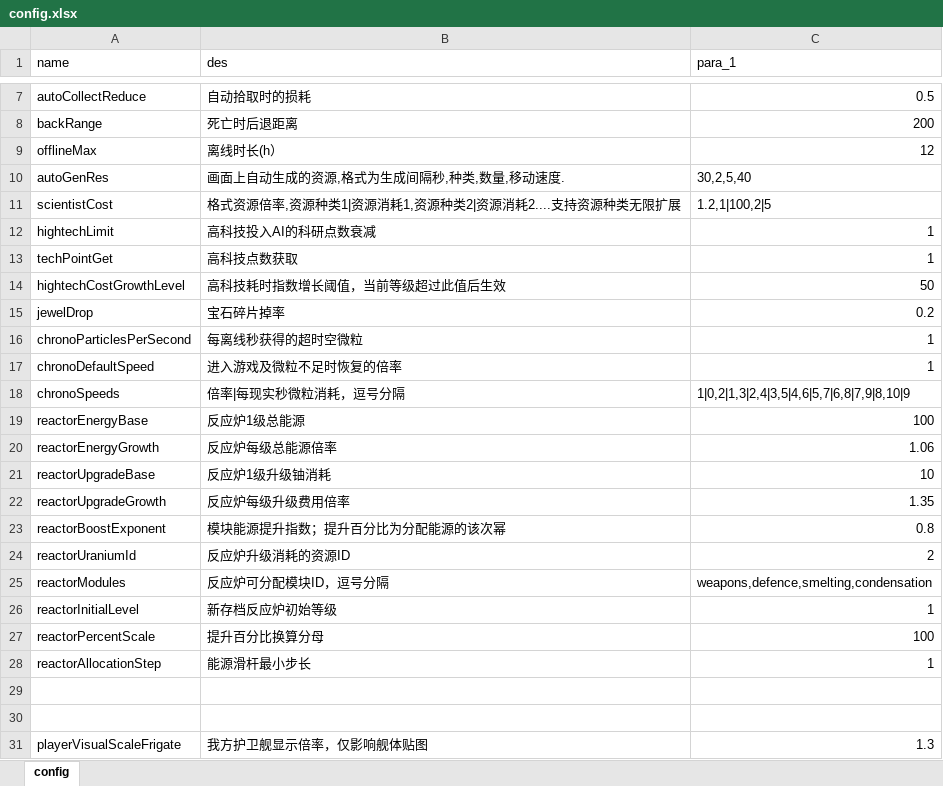
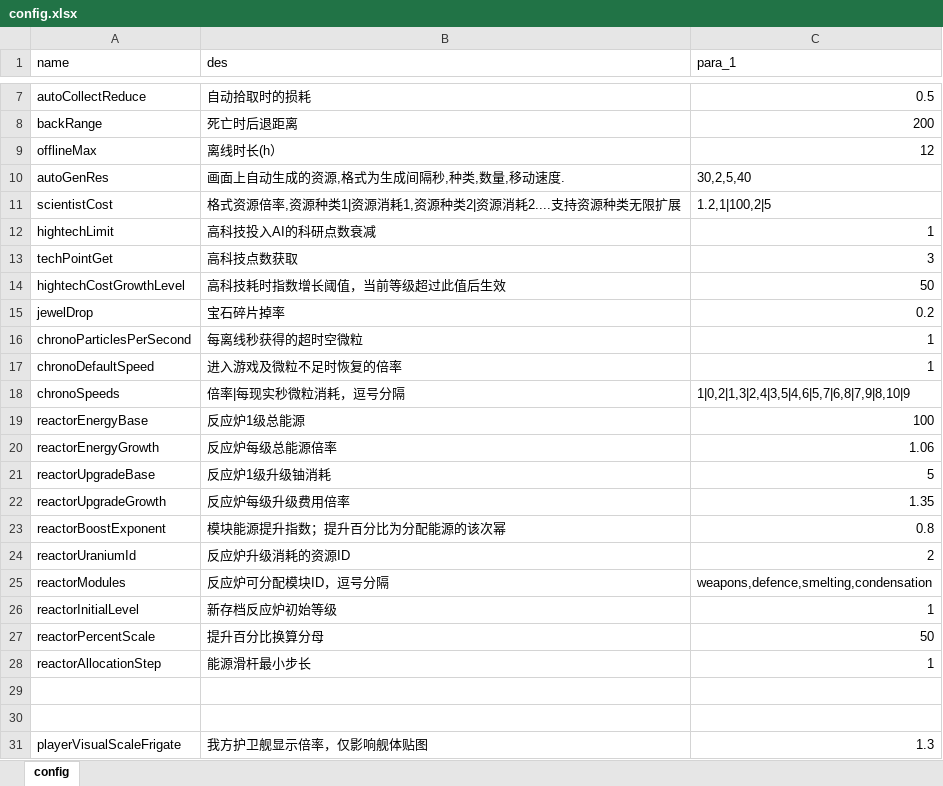
Before and after one commit to rlmclmc2-boop/space_idle, an Excel workbook: space-battleship/config_excel/config.xlsx, sheet config, drawn as a sheet; only a part is shown, gaps mark what is left out; values as stored, in another font and other column widths than the file's, no borders; the diff names each change by its address in the sheet, - before the commit and + after, or states it on an @@ line.

```diff
--- a/space-battleship/config_excel/config.xlsx (sheet config)
+++ b/space-battleship/config_excel/config.xlsx (sheet config)
-C13 (para_1): 1
+C13 (para_1): 3
-C21 (para_1): 10
+C21 (para_1): 5
-C27 (para_1): 100
+C27 (para_1): 50
```
Also changed, not shown: 8 other files.
